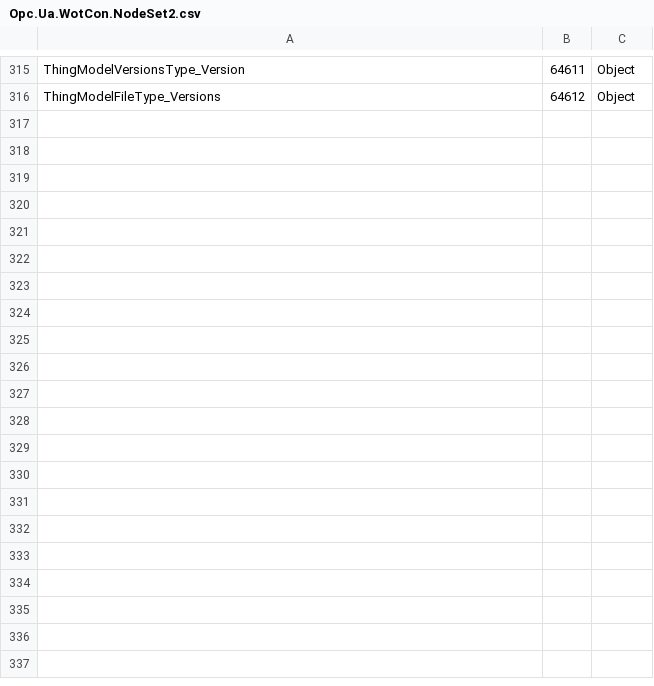
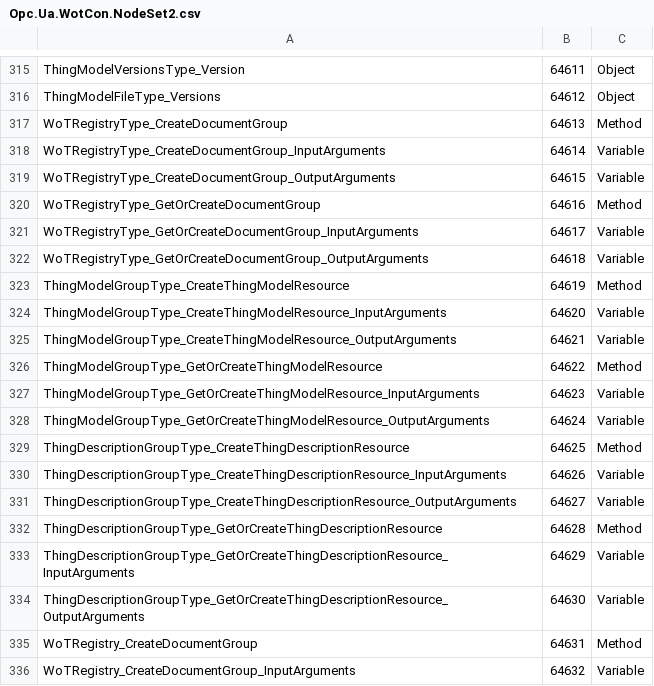
Before and after one commit to OPCFoundation/UA-.NETStandard, a CSV file: src/Opc.Ua.WotCon/Design/Opc.Ua.WotCon.NodeSet2.csv, drawn as a sheet; only a part is shown, gaps mark what is left out; the diff covers the shown part only; the diff names each change by its address in the sheet, - before the commit and + after, or states it on an @@ line.

Commit message:
WoT runtime: ownership corrections (drop G7/G10 files, add model/dispatcher/metadata hunks)

```diff
--- a/src/Opc.Ua.WotCon/Design/Opc.Ua.WotCon.NodeSet2.csv
+++ b/src/Opc.Ua.WotCon/Design/Opc.Ua.WotCon.NodeSet2.csv
+row 317: WoTRegistryType_CreateDocumentGroup | 64613 | Method
+row 318: WoTRegistryType_CreateDocumentGroup_InputArguments | 64614 | Variable
+row 319: WoTRegistryType_CreateDocumentGroup_OutputArguments | 64615 | Variable
+row 320: WoTRegistryType_GetOrCreateDocumentGroup | 64616 | Method
+row 321: WoTRegistryType_GetOrCreateDocumentGroup_InputArguments | 64617 | Variable
+row 322: WoTRegistryType_GetOrCreateDocumentGroup_OutputArguments | 64618 | Variable
+row 323: ThingModelGroupType_CreateThingModelResource | 64619 | Method
+row 324: ThingModelGroupType_CreateThingModelResource_InputArguments | 64620 | Variable
+row 325: ThingModelGroupType_CreateThingModelResource_OutputArguments | 64621 | Variable
+row 326: ThingModelGroupType_GetOrCreateThingModelResource | 64622 | Method
+row 327: ThingModelGroupType_GetOrCreateThingModelResource_InputArguments | 64623 | Variable
+row 328: ThingModelGroupType_GetOrCreateThingModelResource_OutputArguments | 64624 | Variable
+row 329: ThingDescriptionGroupType_CreateThingDescriptionResource | 64625 | Method
+row 330: ThingDescriptionGroupType_CreateThingDescriptionResource_InputArguments | 64626 | Variable
+row 331: ThingDescriptionGroupType_CreateThingDescriptionResource_OutputArguments | 64627 | Variable
+row 332: ThingDescriptionGroupType_GetOrCreateThingDescriptionResource | 64628 | Method
+row 333: ThingDescriptionGroupType_GetOrCreateThingDescriptionResource_InputArguments | 64629 | Variable
+row 334: ThingDescriptionGroupType_GetOrCreateThingDescriptionResource_OutputArguments | 64630 | Variable
+row 335: WoTRegistry_CreateDocumentGroup | 64631 | Method
+row 336: WoTRegistry_CreateDocumentGroup_InputArguments | 64632 | Variable
```
Also changed, not shown: 37 added rows elsewhere in this file, 15 other files.
